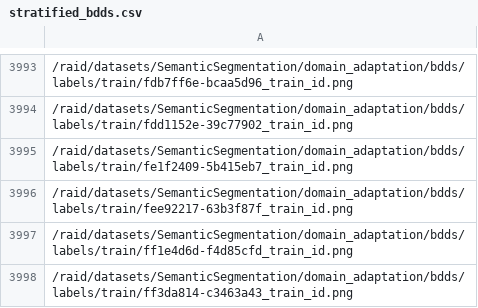
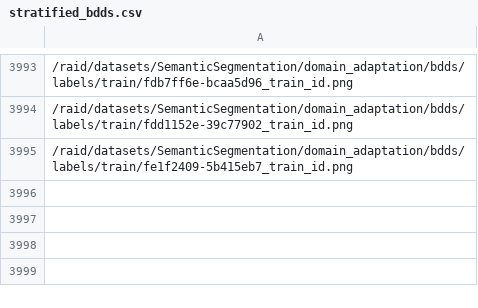
Before and after one commit to Sadiya-025/FMML-Capstone-Project, a CSV file: domain_adaptation/source/core/csvs/stratified_bdds.csv, drawn as a sheet; only a part is shown, gaps mark what is left out; the diff names each change by its address in the sheet, - before the commit and + after, or states it on an @@ line.

Commit message:
Commit

```diff
--- a/domain_adaptation/source/core/csvs/stratified_bdds.csv
+++ b/domain_adaptation/source/core/csvs/stratified_bdds.csv
-row 3996: /raid/datasets/SemanticSegmentation/domain_adaptation/bdds/labels/train/fee92217-63b3f87f_train_id.png
-row 3997: /raid/datasets/SemanticSegmentation/domain_adaptation/bdds/labels/train/ff1e4d6d-f4d85cfd_train_id.png
-row 3998: /raid/datasets/SemanticSegmentation/domain_adaptation/bdds/labels/train/ff3da814-c3463a43_train_id.png
```
